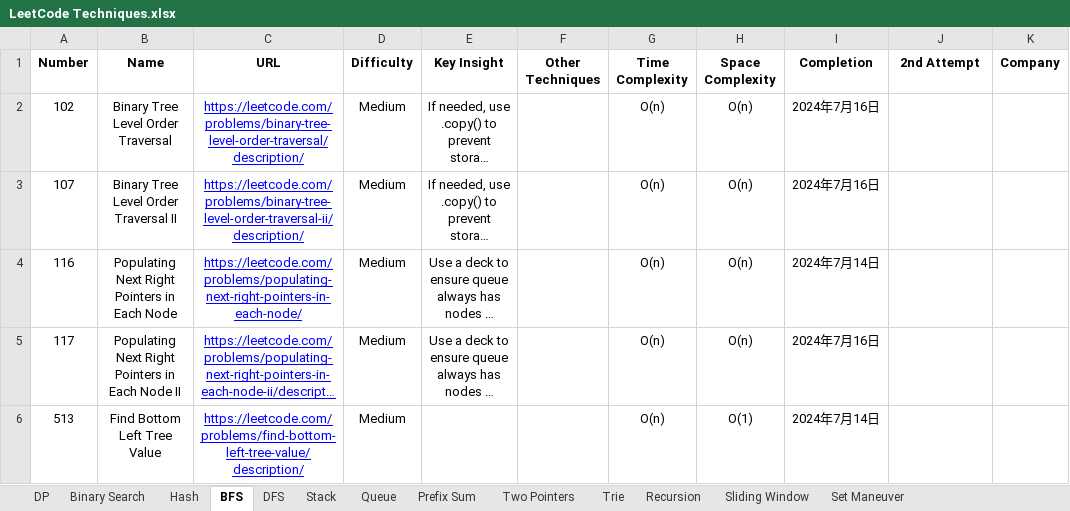
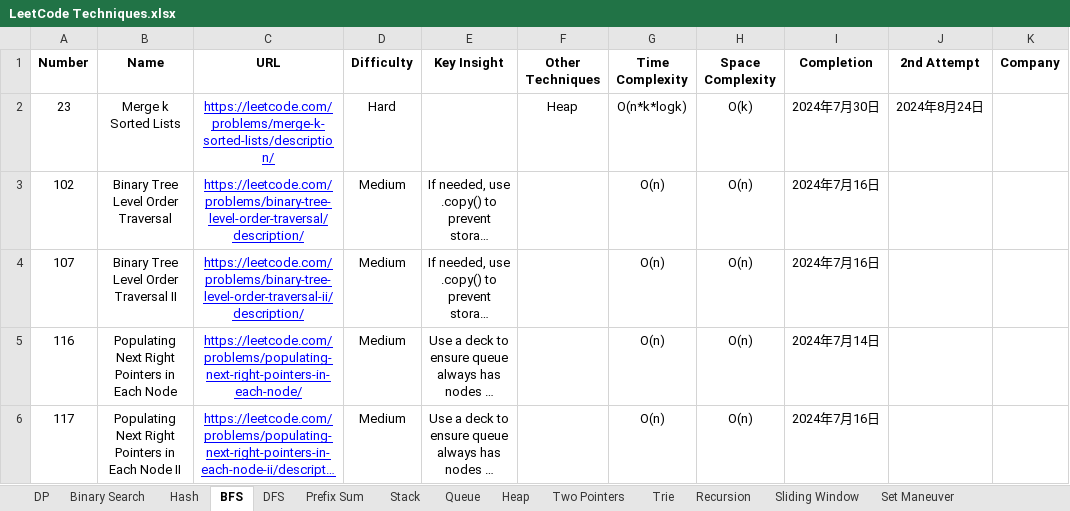
Before and after one commit to StarsExpress/LeetCode-Repository, an Excel workbook: LeetCode Techniques.xlsx, sheet BFS, drawn as a sheet; only a part is shown; the shorter side is filled out with more unchanged rows; long unchanged cells end in …; values as stored, in another font and other column widths than the file's, no borders; conditional formats not drawn; the diff names each change by its address in the sheet, - before the commit and + after, or states it on an @@ line.

```diff
--- a/LeetCode Techniques.xlsx (sheet BFS)
+++ b/LeetCode Techniques.xlsx (sheet BFS)
+sheet tab: Heap
@@ sheet tab order changed: DP | Binary Search | Hash | BFS | DFS | Prefix Sum | Stack | Queue | Heap | Two Pointers | Trie | Recursion | Sliding Window | Set Maneuver @@
+row 2: 23 | Merge k Sorted Lists | https://leetcode.com/problems/merge-k-sorted-lists/description/ | Hard |  | Heap | O(n*k*logk) | O(k) | 2024年7月30日 | 2024年8月24日
```
Also changed, not shown: 2 other files.
